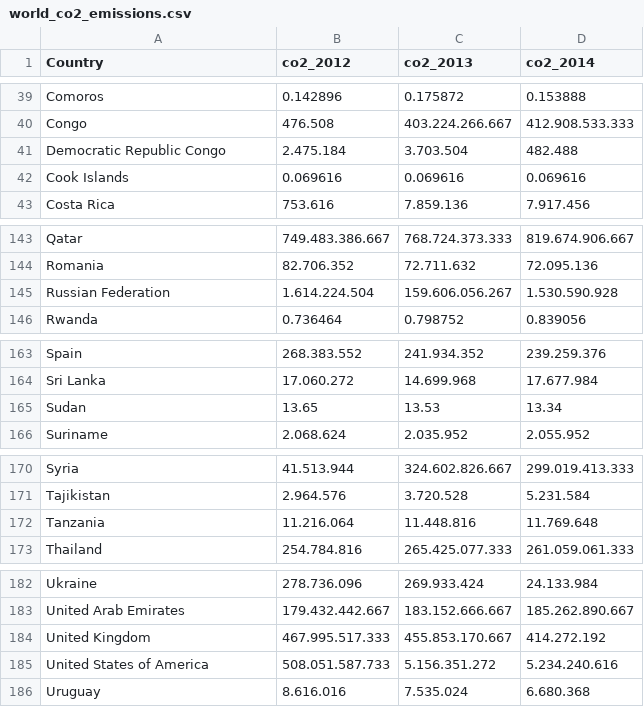
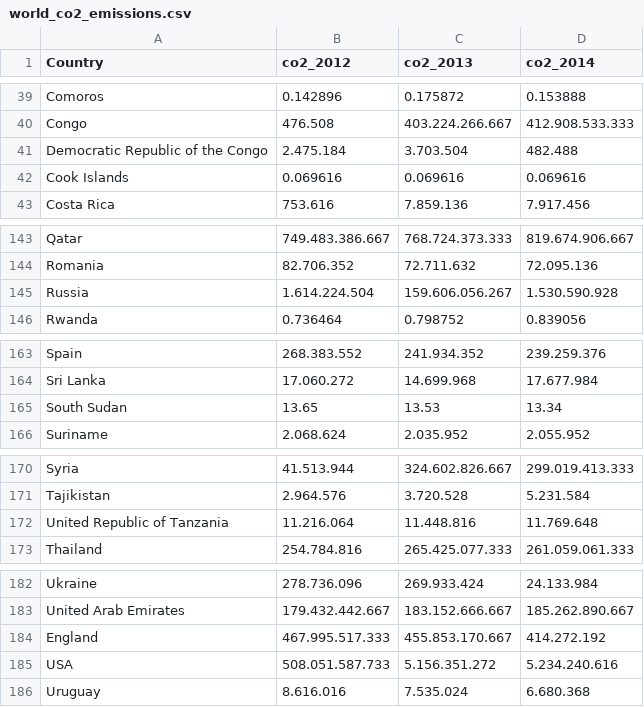
Before and after one commit to 12389285/DataProcessing, a CSV file: Homework/week_6/data/world_co2_emissions.csv, drawn as a sheet; only a part is shown, gaps mark what is left out.

```diff
--- a/Homework/week_6/data/world_co2_emissions.csv
+++ b/Homework/week_6/data/world_co2_emissions.csv
@@ -40,3 +40,3 @@ Comoros,0.142896,0.175872,0.153888
 Congo,476.508,403.224.266.667,412.908.533.333
-Democratic Republic Congo,2.475.184,3.703.504,482.488
+Democratic Republic of the Congo,2.475.184,3.703.504,482.488
 Cook Islands,0.069616,0.069616,0.069616
@@ -144,3 +144,3 @@ Qatar,749.483.386.667,768.724.373.333,819.674.906.667
 Romania,82.706.352,72.711.632,72.095.136
-Russian Federation,1.614.224.504,159.606.056.267,1.530.590.928
+Russia,1.614.224.504,159.606.056.267,1.530.590.928
 Rwanda,0.736464,0.798752,0.839056
@@ -164,3 +164,3 @@ Spain,268.383.552,241.934.352,239.259.376
 Sri Lanka,17.060.272,14.699.968,17.677.984
-Sudan,13.65,13.53,13.34
+South Sudan,13.65,13.53,13.34
 Suriname,2.068.624,2.035.952,2.055.952
@@ -171,3 +171,3 @@ Syria,41.513.944,324.602.826.667,299.019.413.333
 Tajikistan,2.964.576,3.720.528,5.231.584
-Tanzania,11.216.064,11.448.816,11.769.648
+United Republic of Tanzania,11.216.064,11.448.816,11.769.648
 Thailand,254.784.816,265.425.077.333,261.059.061.333
@@ -183,4 +183,4 @@ Ukraine,278.736.096,269.933.424,24.133.984
 United Arab Emirates,179.432.442.667,183.152.666.667,185.262.890.667
-United Kingdom,467.995.517.333,455.853.170.667,414.272.192
-United States of America,508.051.587.733,5.156.351.272,5.234.240.616
+England,467.995.517.333,455.853.170.667,414.272.192
+USA,508.051.587.733,5.156.351.272,5.234.240.616
 Uruguay,8.616.016,7.535.024,6.680.368
```
Also changed, not shown: 6 other files.
